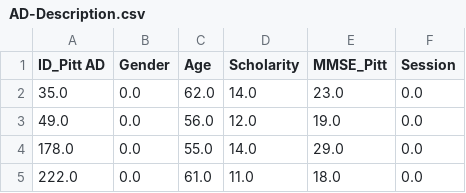
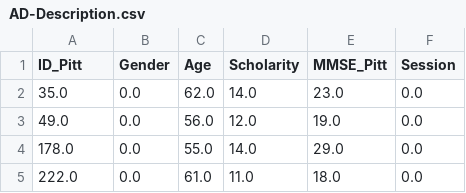
Before and after one commit to Uttam-Asodariya/NLP-Project, a CSV file: Data/AD-Description.csv, drawn as a sheet; only a part is shown.

```diff
--- a/Data/AD-Description.csv
+++ b/Data/AD-Description.csv
@@ -1,2 +1,2 @@
-ID_Pitt AD,Gender,Age,Scholarity,MMSE_Pitt,Session
+ID_Pitt,Gender,Age,Scholarity,MMSE_Pitt,Session
 35.0,0.0,62.0,14.0,23.0,0.0
```
Also changed, not shown: Data/HC-Desciption.csv, 2 other files.
